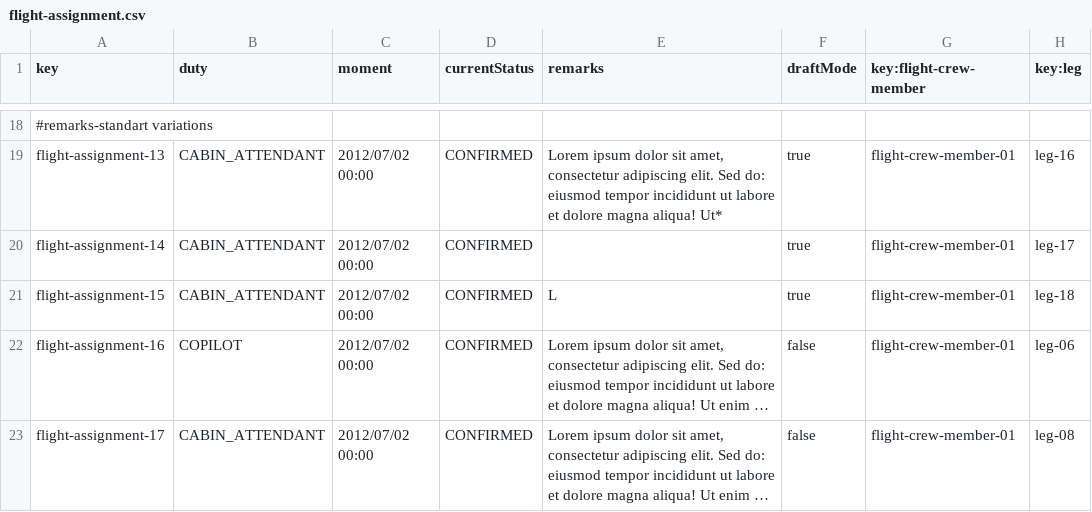
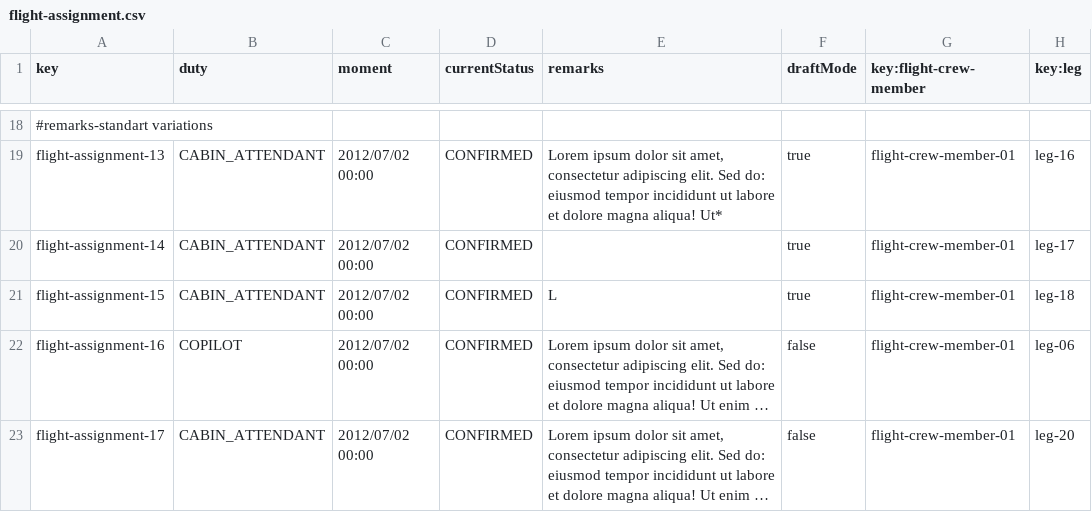
Before and after one commit to aaronma300604/DP2-C01-31, a CSV file: src/main/resources/WEB-INF/data/sample/flight-assignment.csv, drawn as a sheet; only a part is shown, gaps mark what is left out; long unchanged cells end in …; the diff names each change by its address in the sheet, - before the commit and + after, or states it on an @@ line.

```diff
--- a/src/main/resources/WEB-INF/data/sample/flight-assignment.csv
+++ b/src/main/resources/WEB-INF/data/sample/flight-assignment.csv
-H23 (key:leg): leg-08
+H23 (key:leg): leg-20
```
Also changed, not shown: 10 other files.
